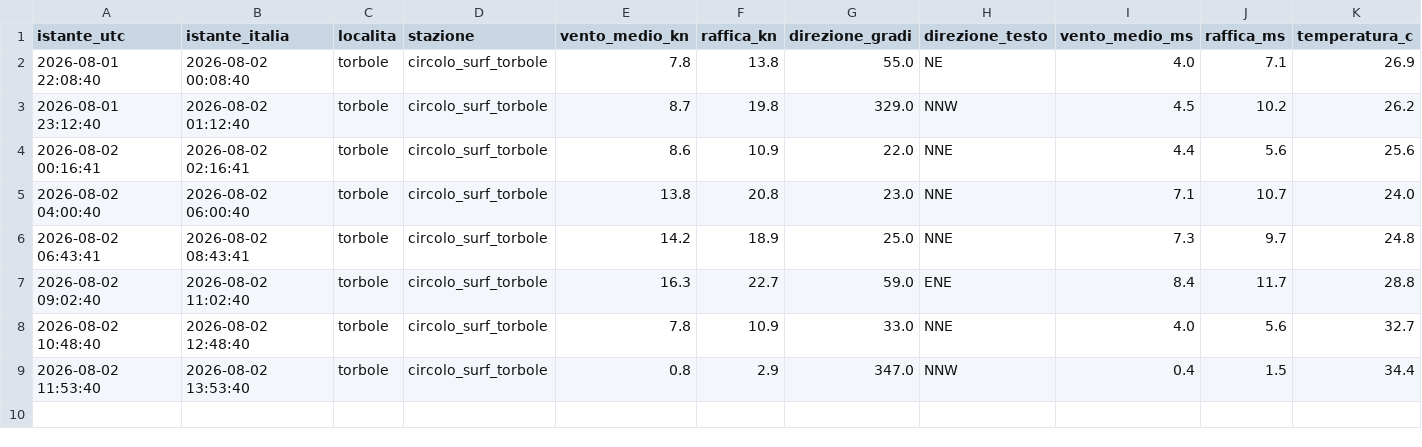
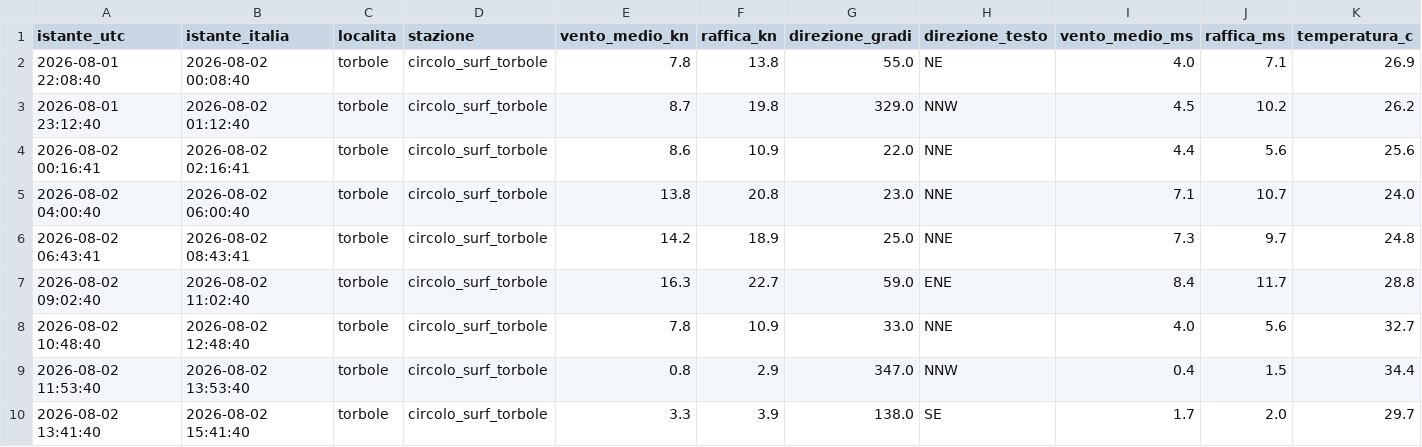
Before and after one commit to gimasc/ventogarda, a CSV file: data/storico/reale/misure_2026-08-02.csv, drawn as a sheet; only a part is shown; rows hold the shown columns only; the diff names each change by its address in the sheet, - before the commit and + after, or states it on an @@ line.

```diff
--- a/data/storico/reale/misure_2026-08-02.csv
+++ b/data/storico/reale/misure_2026-08-02.csv
+row 10: 2026-08-02 13:41:40 | 2026-08-02 15:41:40 | torbole | circolo_surf_torbole | 3.3 | 3.9 | 138.0 | SE | 1.7 | 2.0 | 29.7
```
Also changed, not shown: 2 other files.
